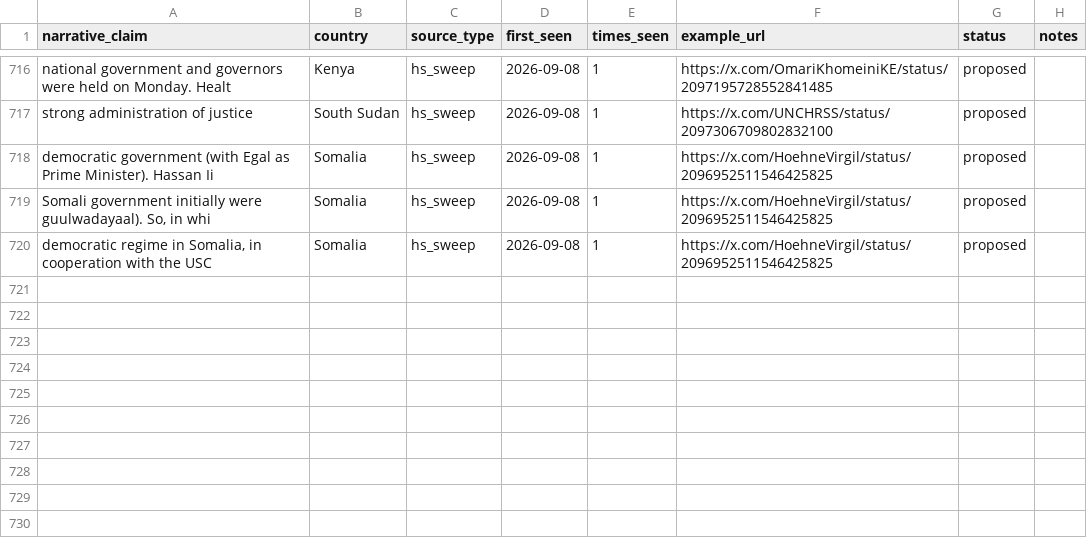
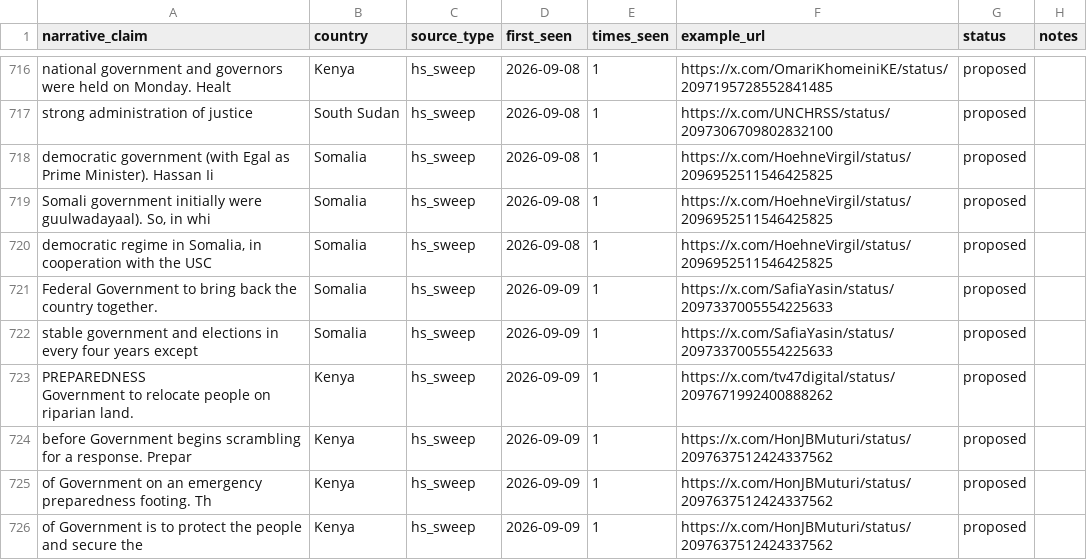
Before and after one commit to KSvend/brace4peace, a CSV file: monitoring/autolearn/narrative_discoveries.csv, drawn as a sheet; only a part is shown, gaps mark what is left out.

```diff
--- a/monitoring/autolearn/narrative_discoveries.csv
+++ b/monitoring/autolearn/narrative_discoveries.csv
@@ -733 +733,9 @@ democratic government (with Egal as Prime Minister). Hassan Ii,Somalia,hs_sweep,
 "democratic regime in Somalia, in cooperation with the USC",Somalia,hs_sweep,2026-09-08,1,https://x.com/HoehneVirgil/status/2096952511546425825,proposed,
+Federal Government to bring back the country together.,Somalia,hs_sweep,2026-09-09,1,https://x.com/SafiaYasin/status/2097337005554225633,proposed,
+stable government and elections in every four years except,Somalia,hs_sweep,2026-09-09,1,https://x.com/SafiaYasin/status/2097337005554225633,proposed,
+"PREPAREDNESS
+
+Government to relocate people on riparian land.",Kenya,hs_sweep,2026-09-09,1,https://x.com/tv47digital/status/2097671992400888262,proposed,
+before Government begins scrambling for a response. Prepar,Kenya,hs_sweep,2026-09-09,1,https://x.com/HonJBMuturi/status/2097637512424337562,proposed,
+of Government on an emergency preparedness footing. Th,Kenya,hs_sweep,2026-09-09,1,https://x.com/HonJBMuturi/status/2097637512424337562,proposed,
+of Government is to protect the people and secure the,Kenya,hs_sweep,2026-09-09,1,https://x.com/HonJBMuturi/status/2097637512424337562,proposed,
```
Also changed, not shown: monitoring/autolearn/learned_keywords_hs.csv, monitoring/autolearn/toxic_handles.csv, 8 other files.
